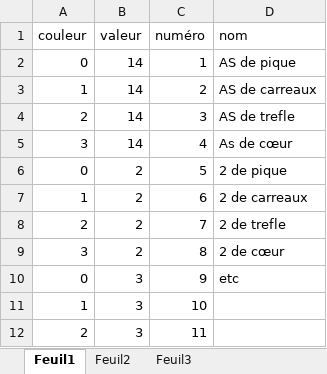
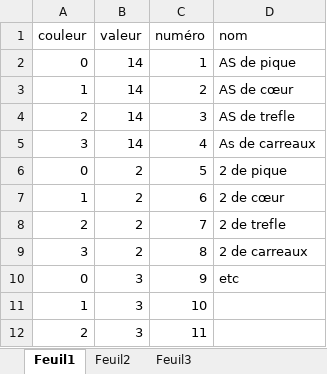
Before and after one commit to congatobu/pokergame-l3, an Excel workbook: serveur/PokerServer_début/cartes.xlsx, sheet Feuil1, drawn as a sheet; only a part is shown; values as stored, in another font and other column widths than the file's, no borders; the diff names each change by its address in the sheet, - before the commit and + after, or states it on an @@ line.

Commit message:
Changement d'ordre des couleurs

```diff
--- a/serveur/PokerServer_début/cartes.xlsx (sheet Feuil1)
+++ b/serveur/PokerServer_début/cartes.xlsx (sheet Feuil1)
-D3 (nom): AS de carreaux
+D3 (nom): AS de cœur
-D5 (nom): As de cœur
+D5 (nom): As de carreaux
-D7 (nom): 2 de carreaux
+D7 (nom): 2 de cœur
-D9 (nom): 2 de cœur
+D9 (nom): 2 de carreaux
```
